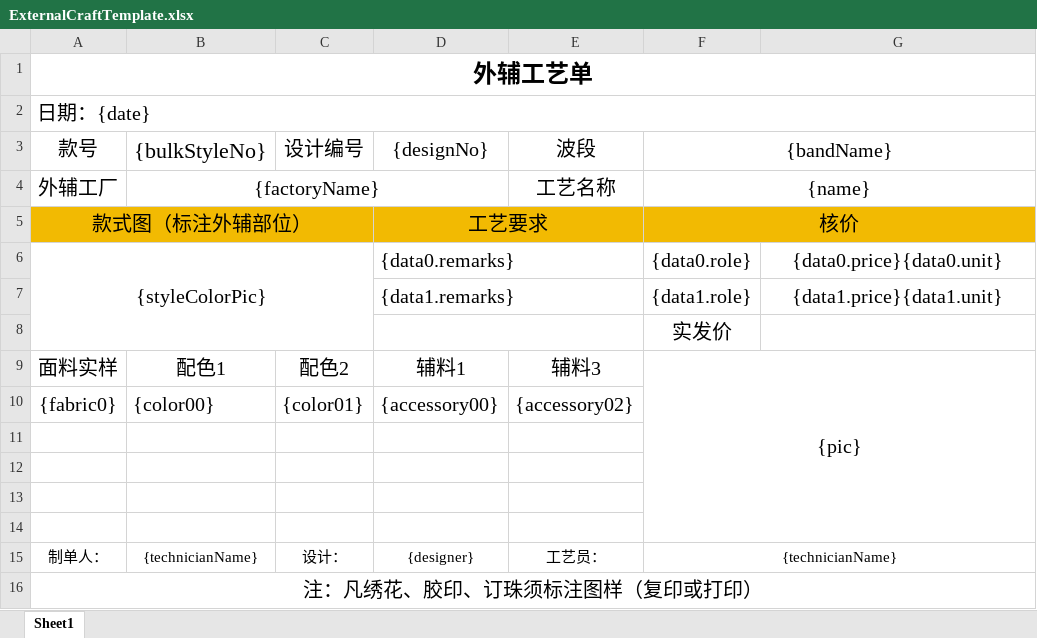
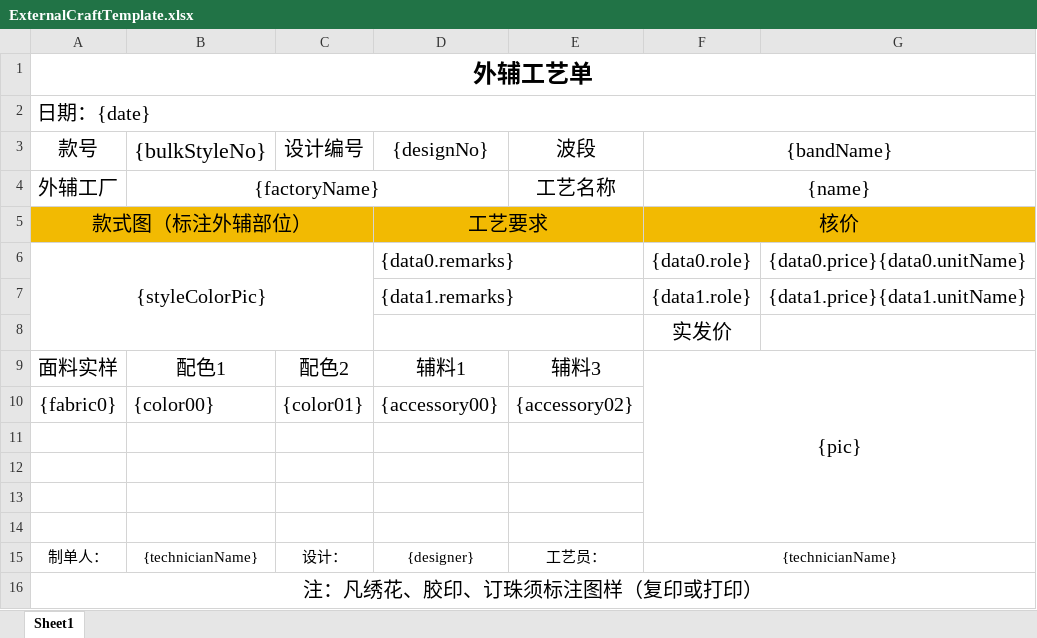
Before and after one commit to Yangqi0338/YFG, an Excel workbook: src/main/resources/excelTemp/ExternalCraftTemplate.xlsx, sheet Sheet1, drawn as a sheet; values as stored, in another font and other column widths than the file's, no borders; the diff names each change by its address in the sheet, - before the commit and + after, or states it on an @@ line.

```diff
--- a/src/main/resources/excelTemp/ExternalCraftTemplate.xlsx (sheet Sheet1)
+++ b/src/main/resources/excelTemp/ExternalCraftTemplate.xlsx (sheet Sheet1)
-G6: {data0.price}{data0.unit}
+G6: {data0.price}{data0.unitName}
-G7: {data1.price}{data1.unit}
+G7: {data1.price}{data1.unitName}
```
Also changed, not shown: 6 other files.
